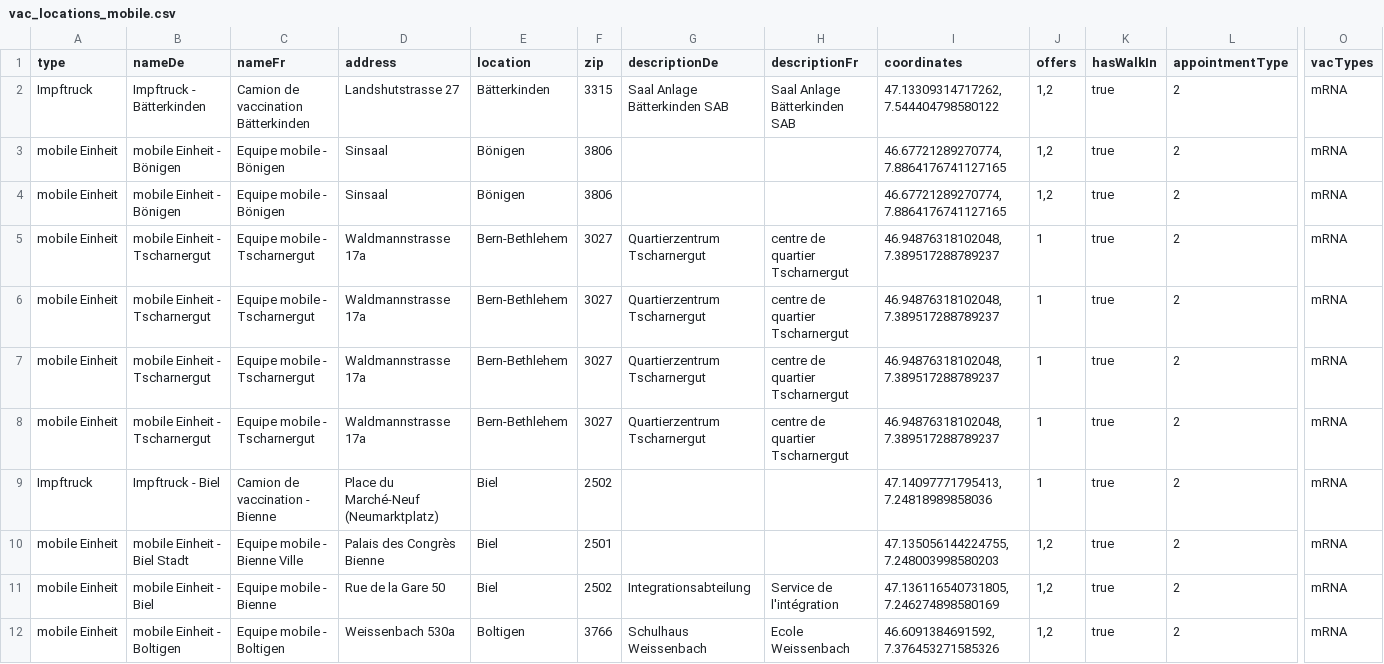
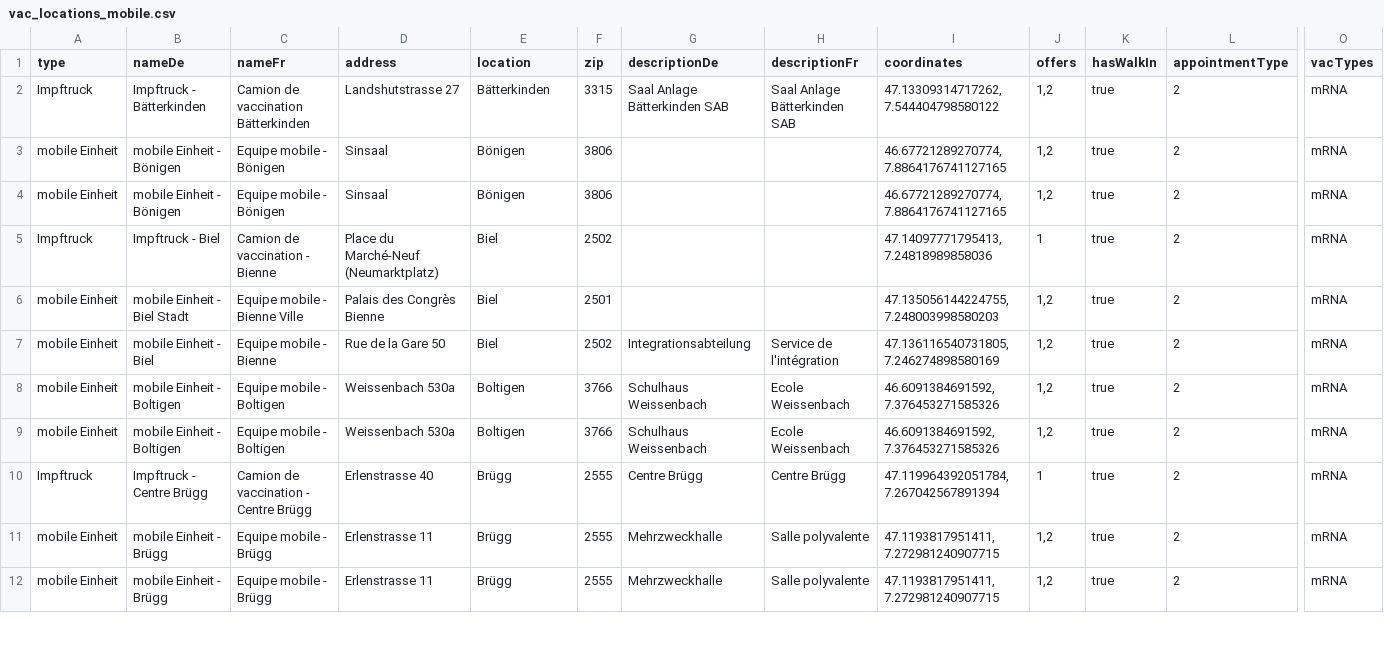
Before and after one commit to openDataBE/VacOffer, a CSV file: vac_locations_mobile.csv, drawn as a sheet; only a part is shown, gaps mark what is left out; the shorter side is filled out with more unchanged rows; rows hold the shown columns only; the diff names each change by its address in the sheet, - before the commit and + after, or states it on an @@ line.

Commit message:
Update vac_locations_mobile.csv

```diff
--- a/vac_locations_mobile.csv
+++ b/vac_locations_mobile.csv
-row 5: mobile Einheit | mobile Einheit - Tscharnergut | Equipe mobile - Tscharnergut | Waldmannstrasse 17a | Bern-Bethlehem | 3027 | Quartierzentrum Tscharnergut | centre de quartier Tscharnergut | 46.94876318102048, 7.389517288789237 | 1 | true | 2 | mRNA
-row 6: mobile Einheit | mobile Einheit - Tscharnergut | Equipe mobile - Tscharnergut | Waldmannstrasse 17a | Bern-Bethlehem | 3027 | Quartierzentrum Tscharnergut | centre de quartier Tscharnergut | 46.94876318102048, 7.389517288789237 | 1 | true | 2 | mRNA
-row 7: mobile Einheit | mobile Einheit - Tscharnergut | Equipe mobile - Tscharnergut | Waldmannstrasse 17a | Bern-Bethlehem | 3027 | Quartierzentrum Tscharnergut | centre de quartier Tscharnergut | 46.94876318102048, 7.389517288789237 | 1 | true | 2 | mRNA
-row 8: mobile Einheit | mobile Einheit - Tscharnergut | Equipe mobile - Tscharnergut | Waldmannstrasse 17a | Bern-Bethlehem | 3027 | Quartierzentrum Tscharnergut | centre de quartier Tscharnergut | 46.94876318102048, 7.389517288789237 | 1 | true | 2 | mRNA
```
